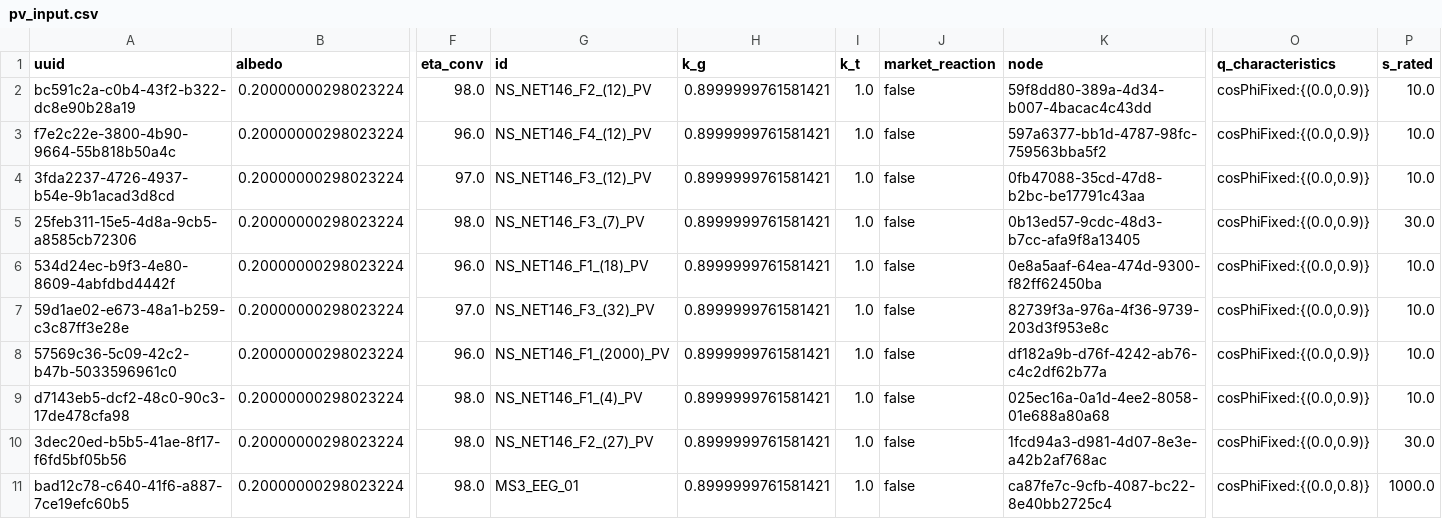
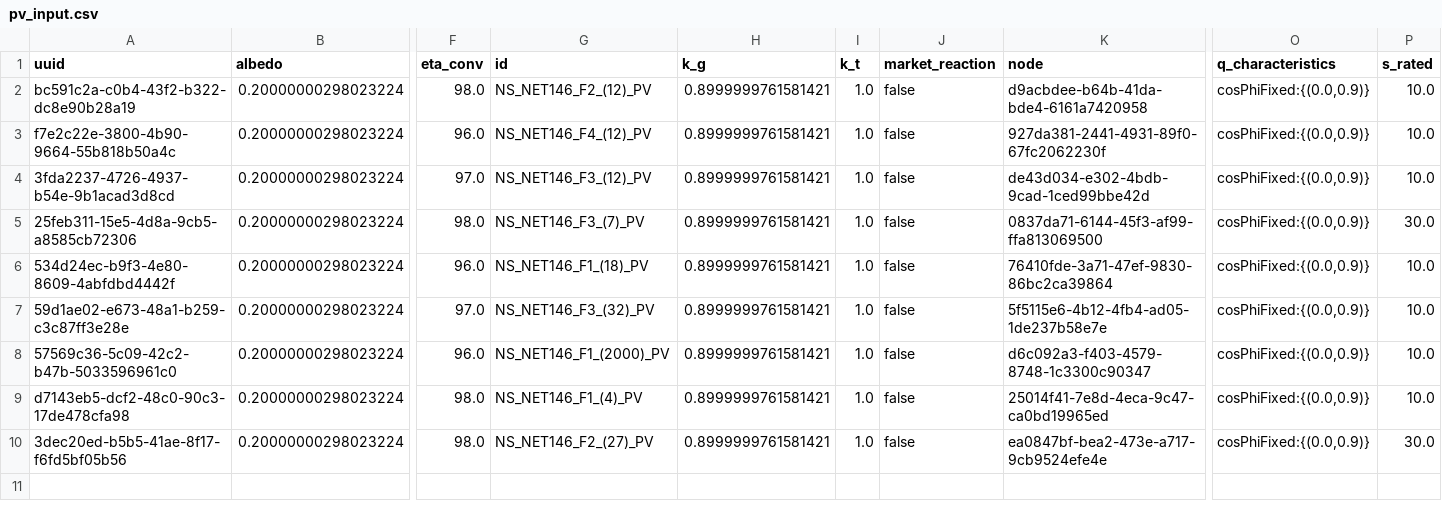
Before and after one commit to ie3-institute/simona, a CSV file: input/samples/vn_simona2/fullGrid/pv_input.csv, drawn as a sheet; only a part is shown, gaps mark what is left out; rows hold the shown columns only; the diff names each change by its address in the sheet, - before the commit and + after, or states it on an @@ line.

```diff
--- a/input/samples/vn_simona2/fullGrid/pv_input.csv
+++ b/input/samples/vn_simona2/fullGrid/pv_input.csv
-K2 (node): 59f8dd80-389a-4d34-b007-4bacac4c43dd
+K2 (node): d9acbdee-b64b-41da-bde4-6161a7420958
-K3 (node): 597a6377-bb1d-4787-98fc-759563bba5f2
+K3 (node): 927da381-2441-4931-89f0-67fc2062230f
-K4 (node): 0fb47088-35cd-47d8-b2bc-be17791c43aa
+K4 (node): de43d034-e302-4bdb-9cad-1ced99bbe42d
-K5 (node): 0b13ed57-9cdc-48d3-b7cc-afa9f8a13405
+K5 (node): 0837da71-6144-45f3-af99-ffa813069500
-K6 (node): 0e8a5aaf-64ea-474d-9300-f82ff62450ba
+K6 (node): 76410fde-3a71-47ef-9830-86bc2ca39864
-K7 (node): 82739f3a-976a-4f36-9739-203d3f953e8c
+K7 (node): 5f5115e6-4b12-4fb4-ad05-1de237b58e7e
-K8 (node): df182a9b-d76f-4242-ab76-c4c2df62b77a
+K8 (node): d6c092a3-f403-4579-8748-1c3300c90347
-K9 (node): 025ec16a-0a1d-4ee2-8058-01e688a80a68
+K9 (node): 25014f41-7e8d-4eca-9c47-ca0bd19965ed
-K10 (node): 1fcd94a3-d981-4d07-8e3e-a42b2af768ac
+K10 (node): ea0847bf-bea2-473e-a717-9cb9524efe4e
-row 11: bad12c78-c640-41f6-a887-7ce19efc60b5 | 0.20000000298023224 | 98.0 | MS3_EEG_01 | 0.8999999761581421 | 1.0 | false | ca87fe7c-9cfb-4087-bc22-8e40bb2725c4 | cosPhiFixed:{(0.0,0.8)} | 1000.0
```
Also changed, not shown: input/samples/vn_simona2/fullGrid/bm_input.csv, input/samples/vn_simona2/fullGrid/evcs_input.csv, 10 other files.
